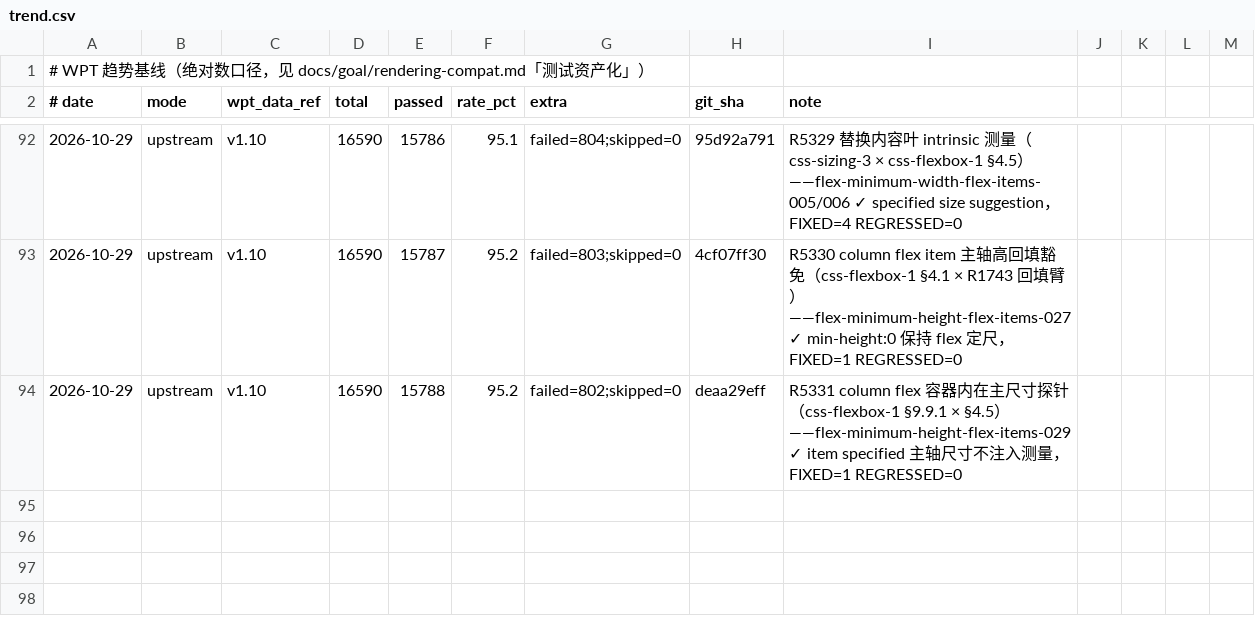
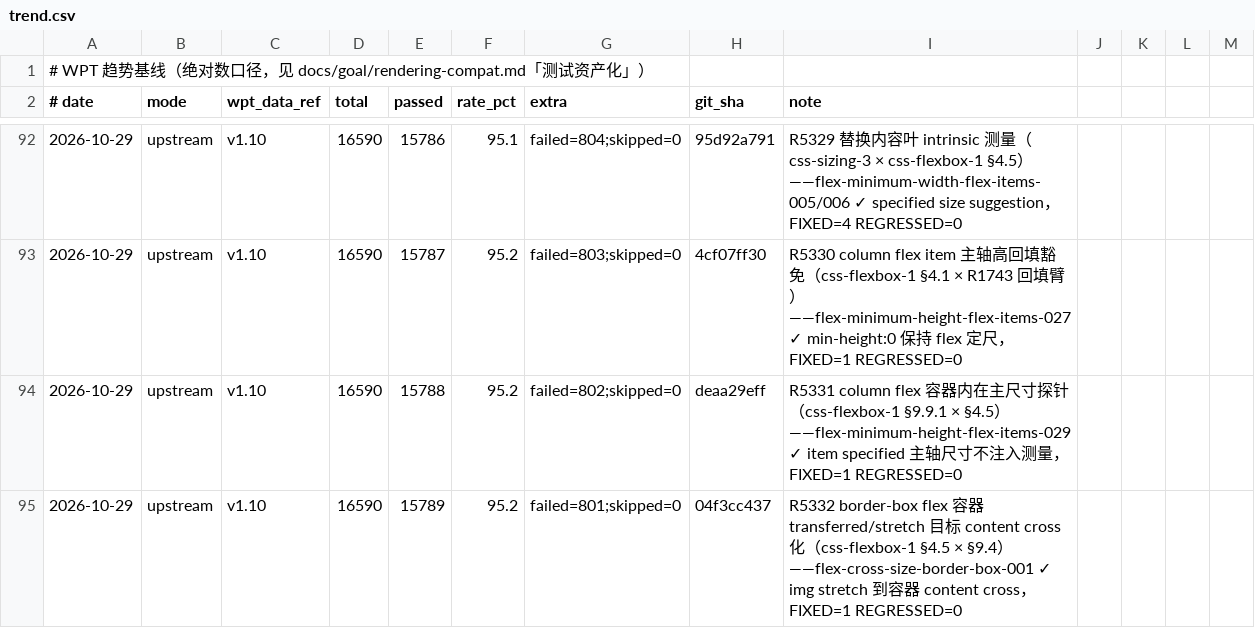
Before and after one commit to leizongmin/ZeroWeb, a CSV file: docs/goal/rendering-compat/evidence/wpt-trends/trend.csv, drawn as a sheet; only a part is shown, gaps mark what is left out.

```diff
--- a/docs/goal/rendering-compat/evidence/wpt-trends/trend.csv
+++ b/docs/goal/rendering-compat/evidence/wpt-trends/trend.csv
@@ -94 +94,2 @@
 2026-10-29,upstream,v1.10,16590,15788,95.2,failed=802;skipped=0,deaa29eff,R5331 column flex 容器内在主尺寸探针（css-flexbox-1 §9.9.1 × §4.5）——flex-minimum-height-flex-items-029 ✓ item specified 主轴尺寸不注入测量，FIXED=1 REGRESSED=0
+2026-10-29,upstream,v1.10,16590,15789,95.2,failed=801;skipped=0,04f3cc437,R5332 border-box flex 容器 transferred/stretch 目标 content cross 化（css-flexbox-1 §4.5 × §9.4）——flex-cross-size-border-box-001 ✓ img stretch 到容器 content cross，FIXED=1 REGRESSED=0
```
Also changed, not shown: 4 other files.
